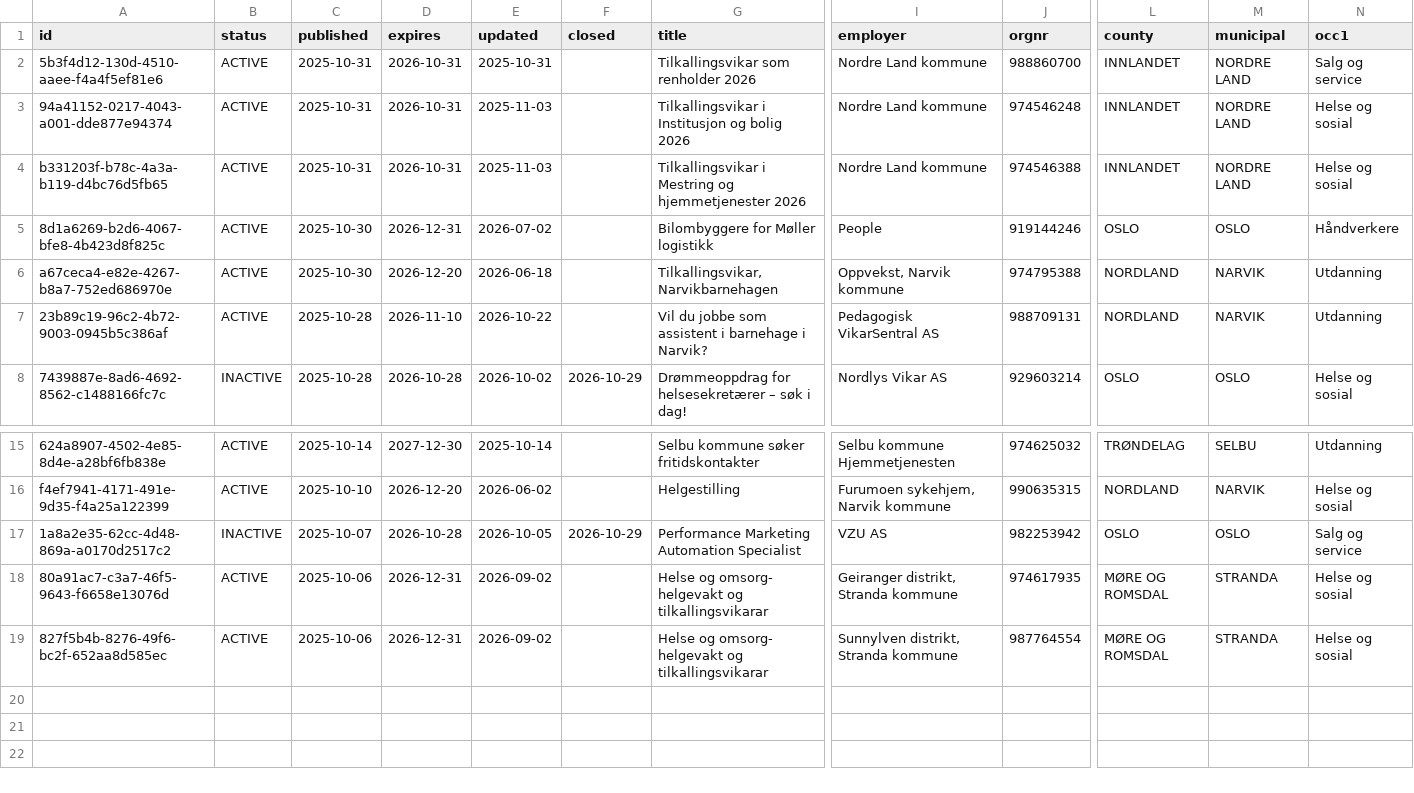
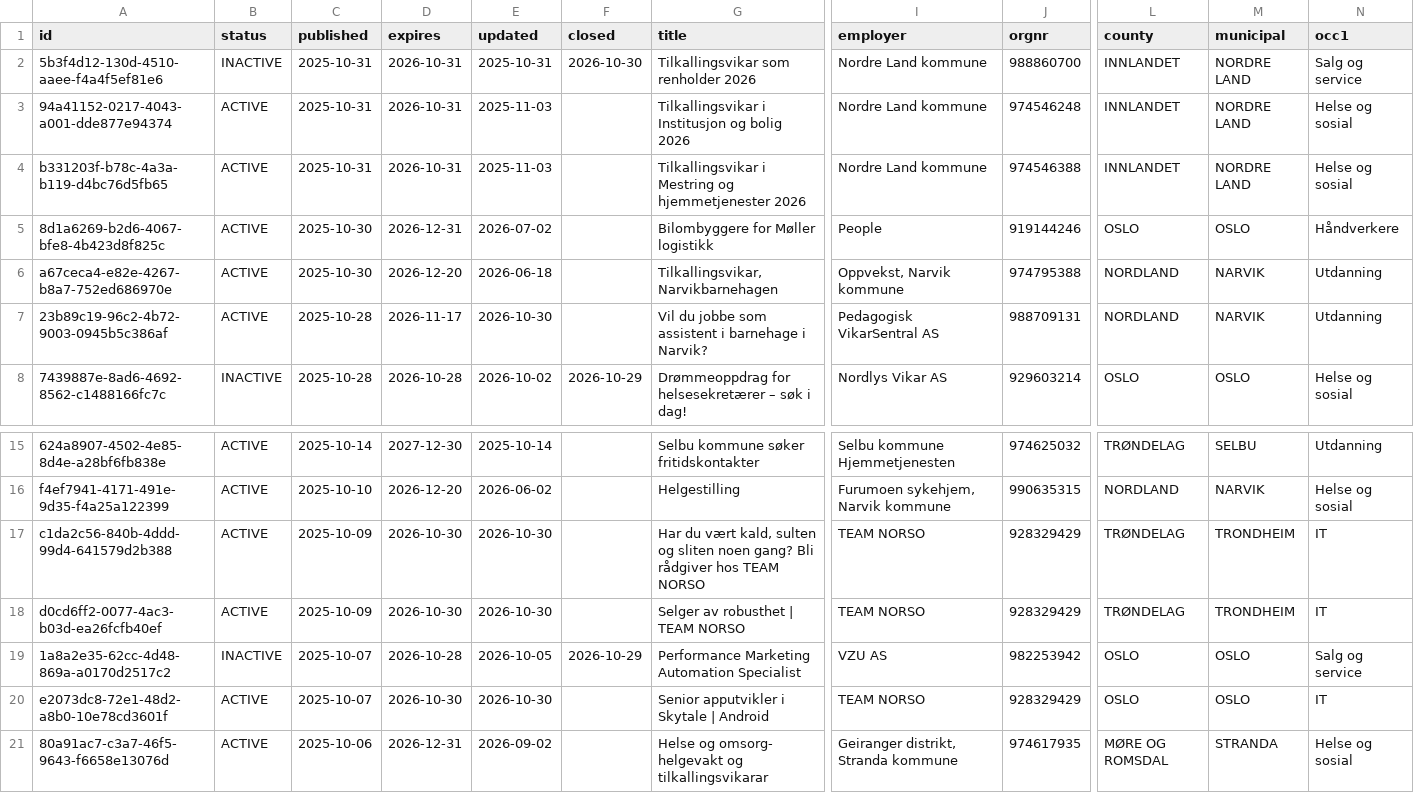
Before and after one commit to nghiaphuong/norway-job-market, a CSV file: data/ads/2025-10.csv, drawn as a sheet; only a part is shown, gaps mark what is left out; the shorter side is filled out with more unchanged rows; rows hold the shown columns only; the diff names each change by its address in the sheet, - before the commit and + after, or states it on an @@ line.

```diff
--- a/data/ads/2025-10.csv
+++ b/data/ads/2025-10.csv
-B2 (status): ACTIVE
+B2 (status): INACTIVE
-F2 (closed): (empty)
+F2 (closed): 2026-10-30
-D7 (expires): 2026-11-10
+D7 (expires): 2026-11-17
-E7 (updated): 2026-10-22
+E7 (updated): 2026-10-30
+row 17: c1da2c56-840b-4ddd-99d4-641579d2b388 | ACTIVE | 2025-10-09 | 2026-10-30 | 2026-10-30 |  | Har du vært kald, sulten og sliten noen gang? Bli rådgiver hos TEAM NORSO | TEAM NORSO | 928329429 | TRØNDELAG | TRONDHEIM | IT
+row 18: d0cd6ff2-0077-4ac3-b03d-ea26fcfb40ef | ACTIVE | 2025-10-09 | 2026-10-30 | 2026-10-30 |  | Selger av robusthet | TEAM NORSO | TEAM NORSO | 928329429 | TRØNDELAG | TRONDHEIM | IT
+row 20: e2073dc8-72e1-48d2-a8b0-10e78cd3601f | ACTIVE | 2025-10-07 | 2026-10-30 | 2026-10-30 |  | Senior apputvikler i Skytale | Android | TEAM NORSO | 928329429 | OSLO | OSLO | IT
```
Also changed, not shown: data/ads/2025-03.csv, data/ads/2026-04.csv, 14 other files.
